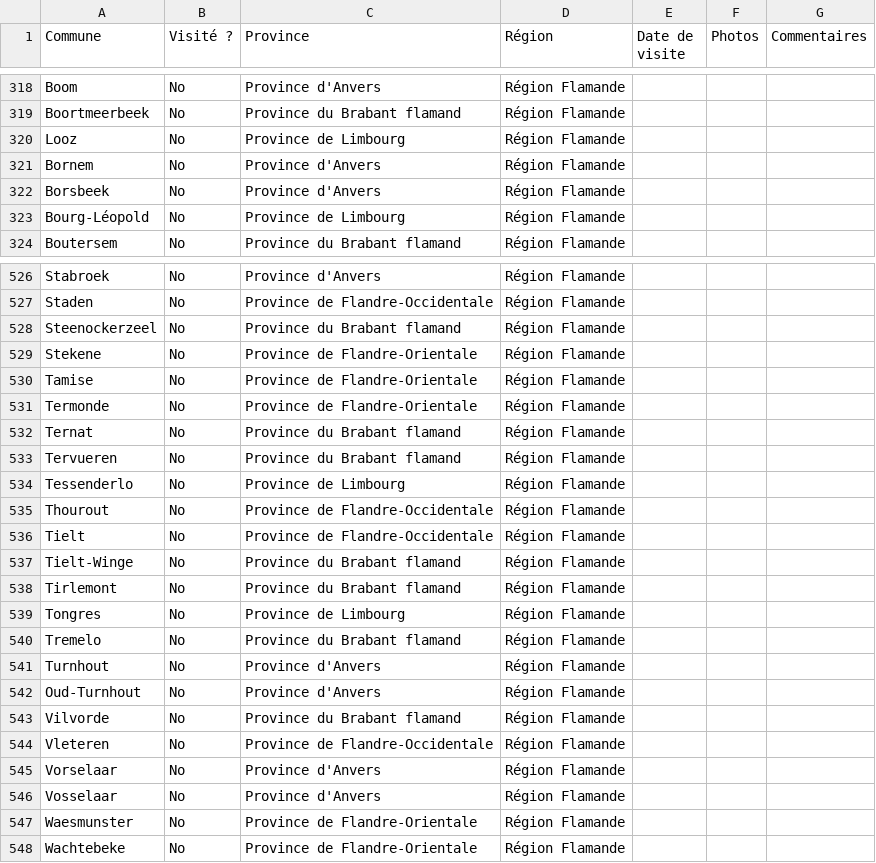
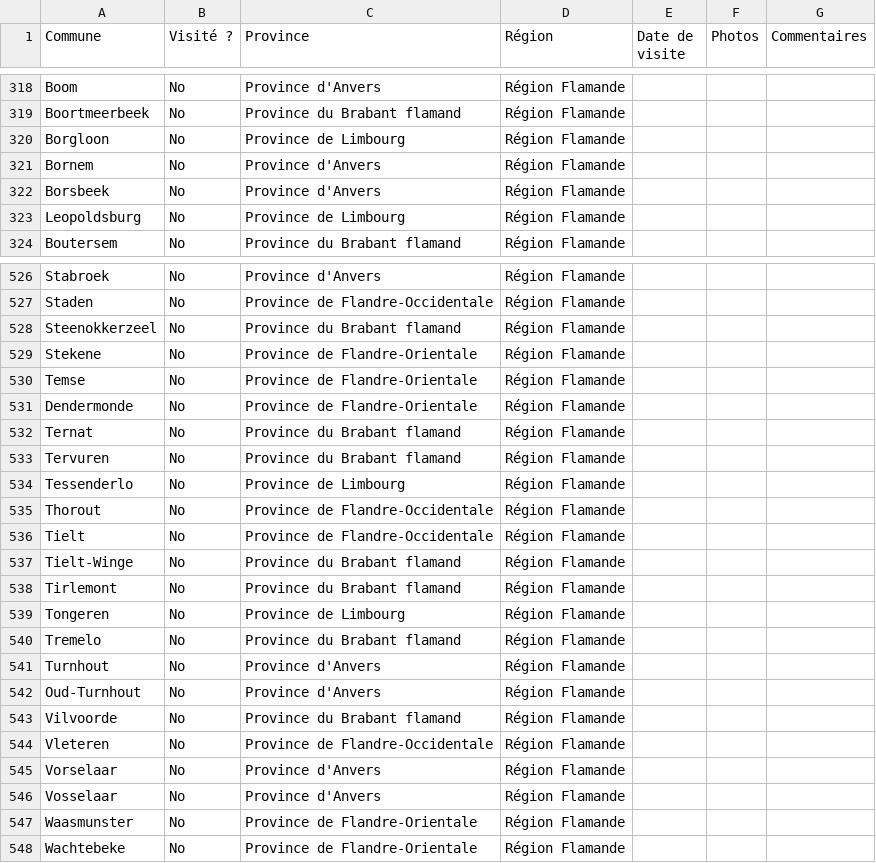
Before and after one commit to nantoineb/Tour-des-Communes, a CSV file: visited.csv, drawn as a sheet; only a part is shown, gaps mark what is left out; the diff covers the shown part only.

```diff
--- a/visited.csv
+++ b/visited.csv
@@ -319,6 +319,6 @@ Boom,No,Province d'Anvers,Région Flamande,,,
 Boortmeerbeek,No,Province du Brabant flamand,Région Flamande,,,
-Looz,No,Province de Limbourg,Région Flamande,,,
+Borgloon,No,Province de Limbourg,Région Flamande,,,
 Bornem,No,Province d'Anvers,Région Flamande,,,
 Borsbeek,No,Province d'Anvers,Région Flamande,,,
-Bourg-Léopold,No,Province de Limbourg,Région Flamande,,,
+Leopoldsburg,No,Province de Limbourg,Région Flamande,,,
 Boutersem,No,Province du Brabant flamand,Région Flamande,,,
@@ -527,10 +527,10 @@ Stabroek,No,Province d'Anvers,Région Flamande,,,
 Staden,No,Province de Flandre-Occidentale,Région Flamande,,,
-Steenockerzeel,No,Province du Brabant flamand,Région Flamande,,,
+Steenokkerzeel,No,Province du Brabant flamand,Région Flamande,,,
 Stekene,No,Province de Flandre-Orientale,Région Flamande,,,
-Tamise,No,Province de Flandre-Orientale,Région Flamande,,,
-Termonde,No,Province de Flandre-Orientale,Région Flamande,,,
+Temse,No,Province de Flandre-Orientale,Région Flamande,,,
+Dendermonde,No,Province de Flandre-Orientale,Région Flamande,,,
 Ternat,No,Province du Brabant flamand,Région Flamande,,,
-Tervueren,No,Province du Brabant flamand,Région Flamande,,,
+Tervuren,No,Province du Brabant flamand,Région Flamande,,,
 Tessenderlo,No,Province de Limbourg,Région Flamande,,,
-Thourout,No,Province de Flandre-Occidentale,Région Flamande,,,
+Thorout,No,Province de Flandre-Occidentale,Région Flamande,,,
 Tielt,No,Province de Flandre-Occidentale,Région Flamande,,,
@@ -538,3 +538,3 @@ Tielt-Winge,No,Province du Brabant flamand,Région Flamande,,,
 Tirlemont,No,Province du Brabant flamand,Région Flamande,,,
-Tongres,No,Province de Limbourg,Région Flamande,,,
+Tongeren,No,Province de Limbourg,Région Flamande,,,
 Tremelo,No,Province du Brabant flamand,Région Flamande,,,
@@ -542,3 +542,3 @@ Turnhout,No,Province d'Anvers,Région Flamande,,,
 Oud-Turnhout,No,Province d'Anvers,Région Flamande,,,
-Vilvorde,No,Province du Brabant flamand,Région Flamande,,,
+Vilvoorde,No,Province du Brabant flamand,Région Flamande,,,
 Vleteren,No,Province de Flandre-Occidentale,Région Flamande,,,
@@ -546,3 +546,3 @@ Vorselaar,No,Province d'Anvers,Région Flamande,,,
 Vosselaar,No,Province d'Anvers,Région Flamande,,,
-Waesmunster,No,Province de Flandre-Orientale,Région Flamande,,,
+Waasmunster,No,Province de Flandre-Orientale,Région Flamande,,,
 Wachtebeke,No,Province de Flandre-Orientale,Région Flamande,,,
```
Also changed, not shown: 45 edited cells elsewhere in this file, 1 other file.
